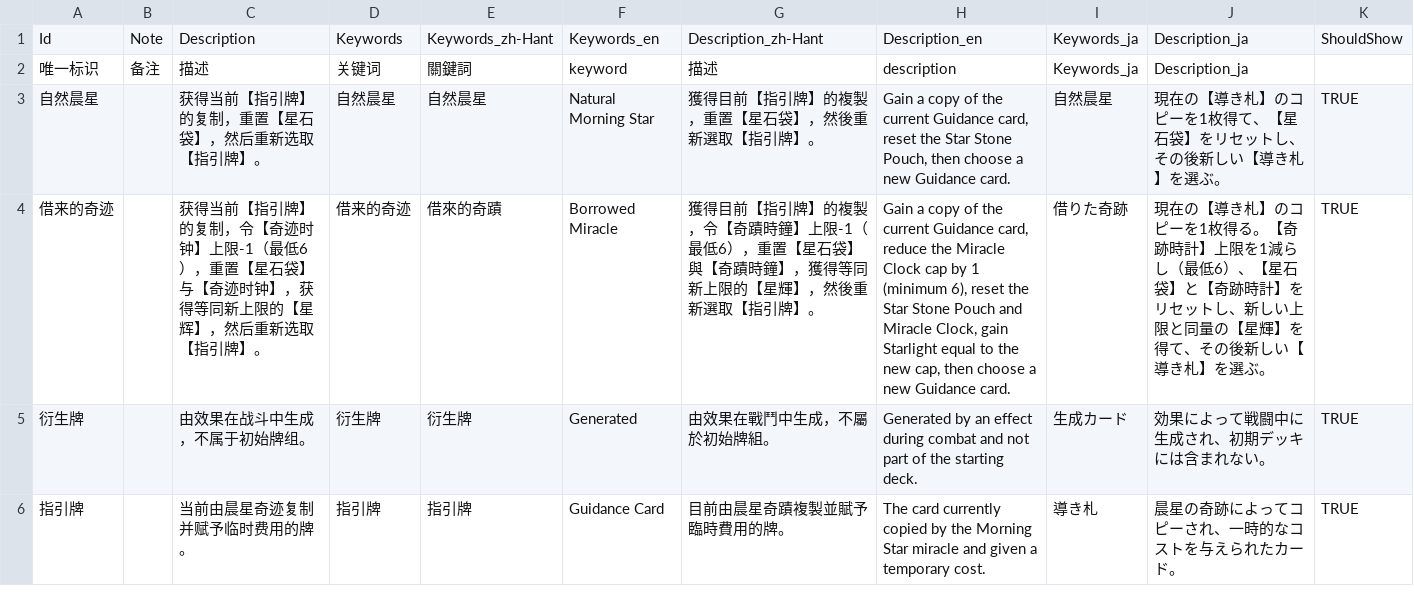
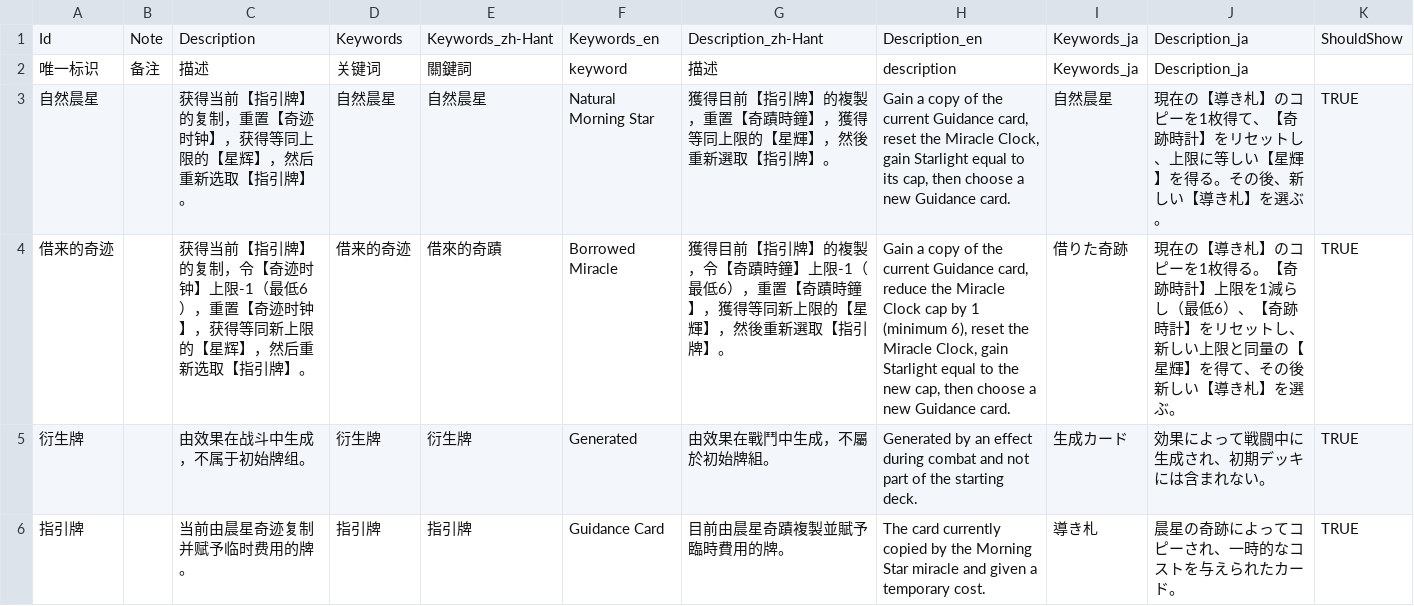
Before and after one commit to AuraKaliya/apocalyptic-journey-mod-SunExp, a CSV file: SunExp/Text/KeyWordsDic/sunexp.csv, drawn as a sheet; only a part is shown.

```diff
--- a/SunExp/Text/KeyWordsDic/sunexp.csv
+++ b/SunExp/Text/KeyWordsDic/sunexp.csv
@@ -2,4 +2,4 @@
 "唯一标识","备注","描述","关键词","關鍵詞","keyword","描述","description","Keywords_ja","Description_ja",""
-"自然晨星","","获得当前【指引牌】的复制，重置【星石袋】，然后重新选取【指引牌】。","自然晨星","自然晨星","Natural Morning Star","獲得目前【指引牌】的複製，重置【星石袋】，然後重新選取【指引牌】。","Gain a copy of the current Guidance card, reset the Star Stone Pouch, then choose a new Guidance card.","自然晨星","現在の【導き札】のコピーを1枚得て、【星石袋】をリセットし、その後新しい【導き札】を選ぶ。","TRUE"
-"借来的奇迹","","获得当前【指引牌】的复制，令【奇迹时钟】上限-1（最低6），重置【星石袋】与【奇迹时钟】，获得等同新上限的【星辉】，然后重新选取【指引牌】。","借来的奇迹","借來的奇蹟","Borrowed Miracle","獲得目前【指引牌】的複製，令【奇蹟時鐘】上限-1（最低6），重置【星石袋】與【奇蹟時鐘】，獲得等同新上限的【星輝】，然後重新選取【指引牌】。","Gain a copy of the current Guidance card, reduce the Miracle Clock cap by 1 (minimum 6), reset the Star Stone Pouch and Miracle Clock, gain Starlight equal to the new cap, then choose a new Guidance card.","借りた奇跡","現在の【導き札】のコピーを1枚得る。【奇跡時計】上限を1減らし（最低6）、【星石袋】と【奇跡時計】をリセットし、新しい上限と同量の【星輝】を得て、その後新しい【導き札】を選ぶ。","TRUE"
+"自然晨星","","获得当前【指引牌】的复制，重置【奇迹时钟】，获得等同上限的【星辉】，然后重新选取【指引牌】。","自然晨星","自然晨星","Natural Morning Star","獲得目前【指引牌】的複製，重置【奇蹟時鐘】，獲得等同上限的【星輝】，然後重新選取【指引牌】。","Gain a copy of the current Guidance card, reset the Miracle Clock, gain Starlight equal to its cap, then choose a new Guidance card.","自然晨星","現在の【導き札】のコピーを1枚得て、【奇跡時計】をリセットし、上限に等しい【星輝】を得る。その後、新しい【導き札】を選ぶ。","TRUE"
+"借来的奇迹","","获得当前【指引牌】的复制，令【奇迹时钟】上限-1（最低6），重置【奇迹时钟】，获得等同新上限的【星辉】，然后重新选取【指引牌】。","借来的奇迹","借來的奇蹟","Borrowed Miracle","獲得目前【指引牌】的複製，令【奇蹟時鐘】上限-1（最低6），重置【奇蹟時鐘】，獲得等同新上限的【星輝】，然後重新選取【指引牌】。","Gain a copy of the current Guidance card, reduce the Miracle Clock cap by 1 (minimum 6), reset the Miracle Clock, gain Starlight equal to the new cap, then choose a new Guidance card.","借りた奇跡","現在の【導き札】のコピーを1枚得る。【奇跡時計】上限を1減らし（最低6）、【奇跡時計】をリセットし、新しい上限と同量の【星輝】を得て、その後新しい【導き札】を選ぶ。","TRUE"
 "衍生牌","","由效果在战斗中生成，不属于初始牌组。","衍生牌","衍生牌","Generated","由效果在戰鬥中生成，不屬於初始牌組。","Generated by an effect during combat and not part of the starting deck.","生成カード","効果によって戦闘中に生成され、初期デッキには含まれない。","TRUE"
```
Also changed, not shown: SunExp/Data/Buff/sunexp.csv, 47 other files.
